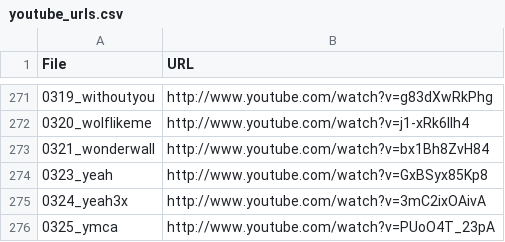
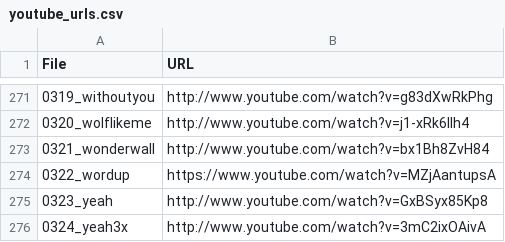
Before and after one commit to urinieto/harmonixset, a CSV file: dataset/youtube_urls.csv, drawn as a sheet; only a part is shown, gaps mark what is left out; the shorter side is filled out with more unchanged rows.

Commit message:
More metadata updates, with youtube URL

```diff
--- a/dataset/youtube_urls.csv
+++ b/dataset/youtube_urls.csv
@@ -273,2 +273,3 @@ File,URL
 0321_wonderwall,http://www.youtube.com/watch?v=bx1Bh8ZvH84
+0322_wordup,https://www.youtube.com/watch?v=MZjAantupsA
 0323_yeah,http://www.youtube.com/watch?v=GxBSyx85Kp8
```
Also changed, not shown: dataset/metadata.csv, 2 other files.
